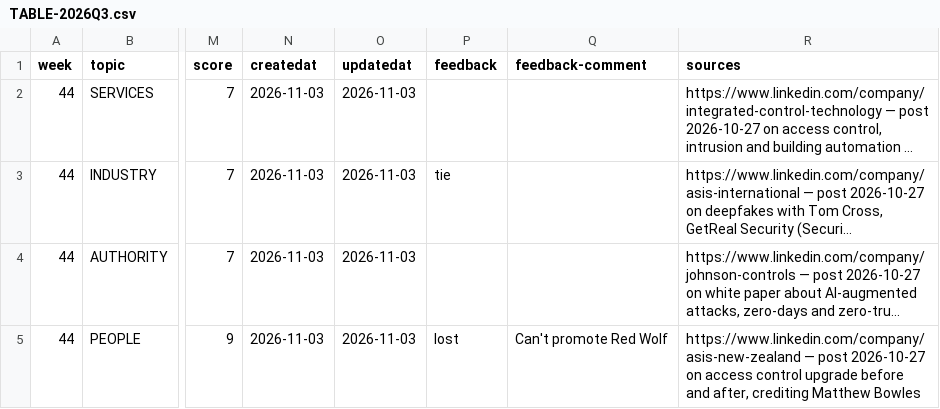
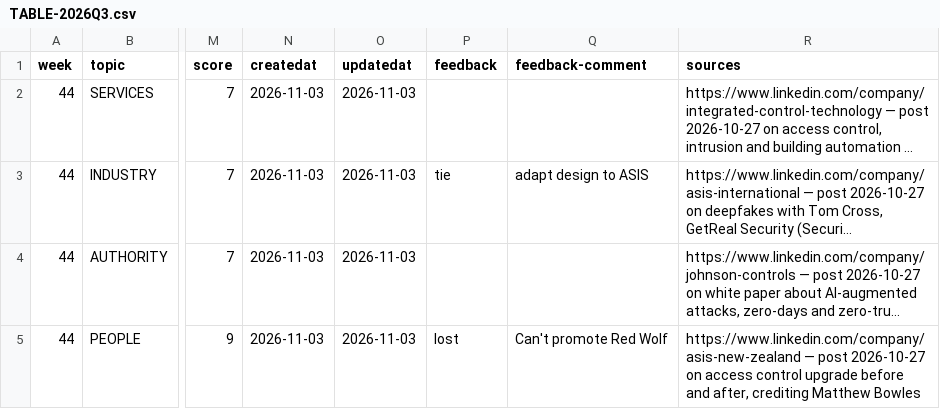
Before and after one commit to asisnz/md-asis, a CSV file: COULD/TABLE-2026Q3.csv, drawn as a sheet; only a part is shown, gaps mark what is left out; long unchanged cells end in …; the diff names each change by its address in the sheet, - before the commit and + after, or states it on an @@ line.

Commit message:
feedback: post-002 -> tie

```diff
--- a/COULD/TABLE-2026Q3.csv
+++ b/COULD/TABLE-2026Q3.csv
-Q3 (feedback-comment): (empty)
+Q3 (feedback-comment): adapt design to ASIS
```
